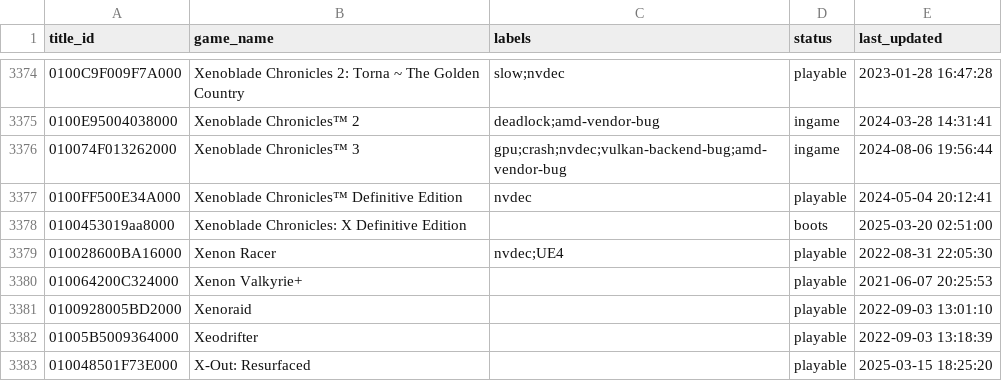
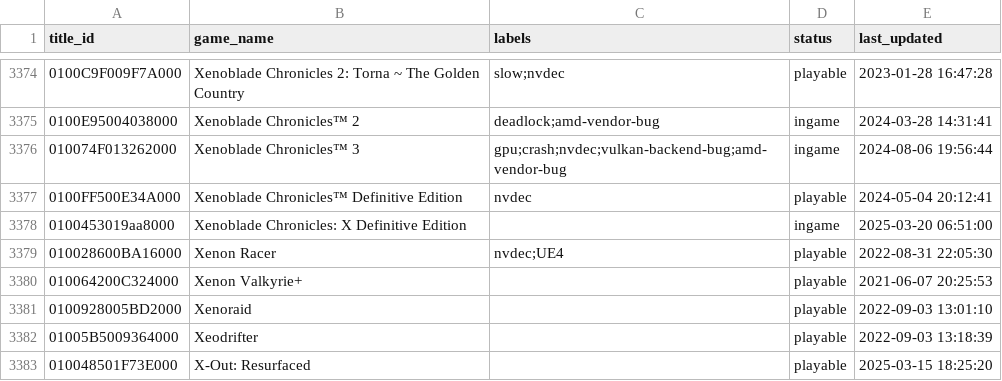
Before and after one commit to hummeltech/Ryujinx, a CSV file: docs/compatibility.csv, drawn as a sheet; only a part is shown, gaps mark what is left out.

Commit message:
Edit compatibility.csv

```diff
--- a/docs/compatibility.csv
+++ b/docs/compatibility.csv
@@ -3377,3 +3377,3 @@
 0100FF500E34A000,"Xenoblade Chronicles™ Definitive Edition",nvdec,playable,2024-05-04 20:12:41
-0100453019aa8000, Xenoblade Chronicles: X Definitive Edition,,boots,2025-03-20 02:51:00
+0100453019aa8000, Xenoblade Chronicles: X Definitive Edition,,ingame,2025-03-20 06:51:00
 010028600BA16000,"Xenon Racer",nvdec;UE4,playable,2022-08-31 22:05:30
```
